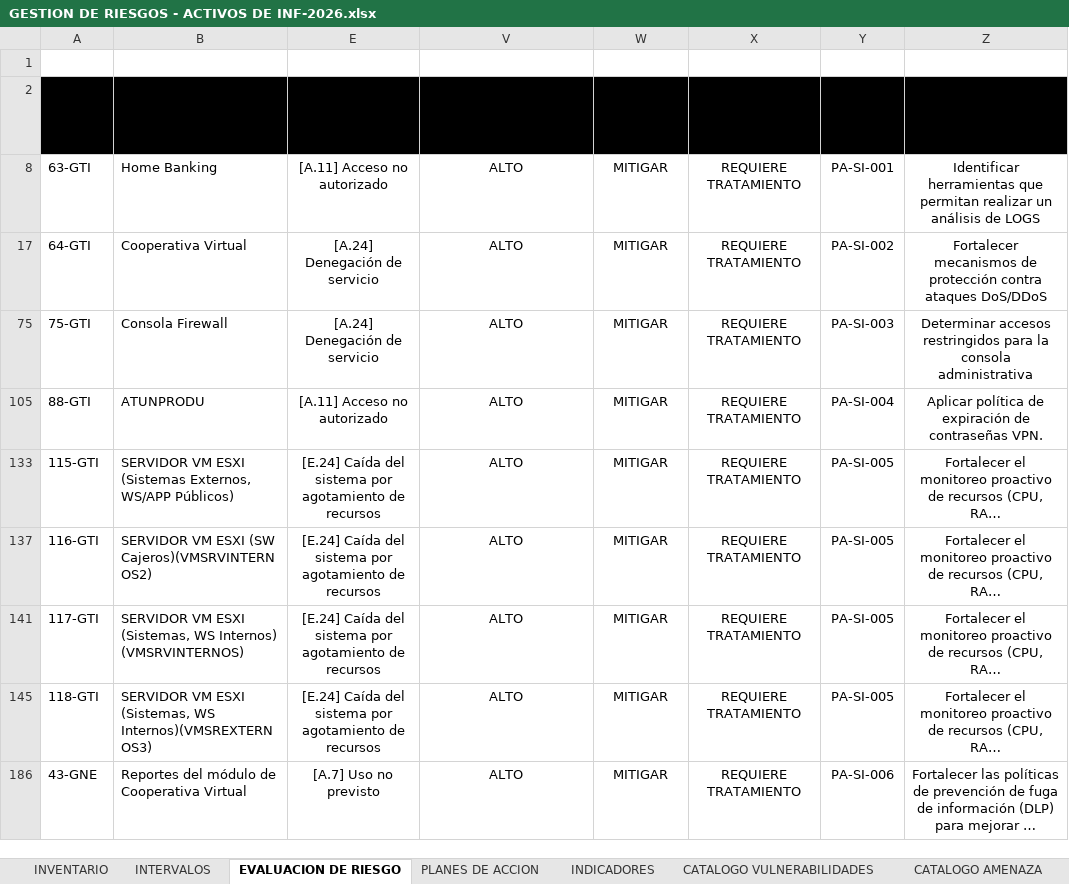
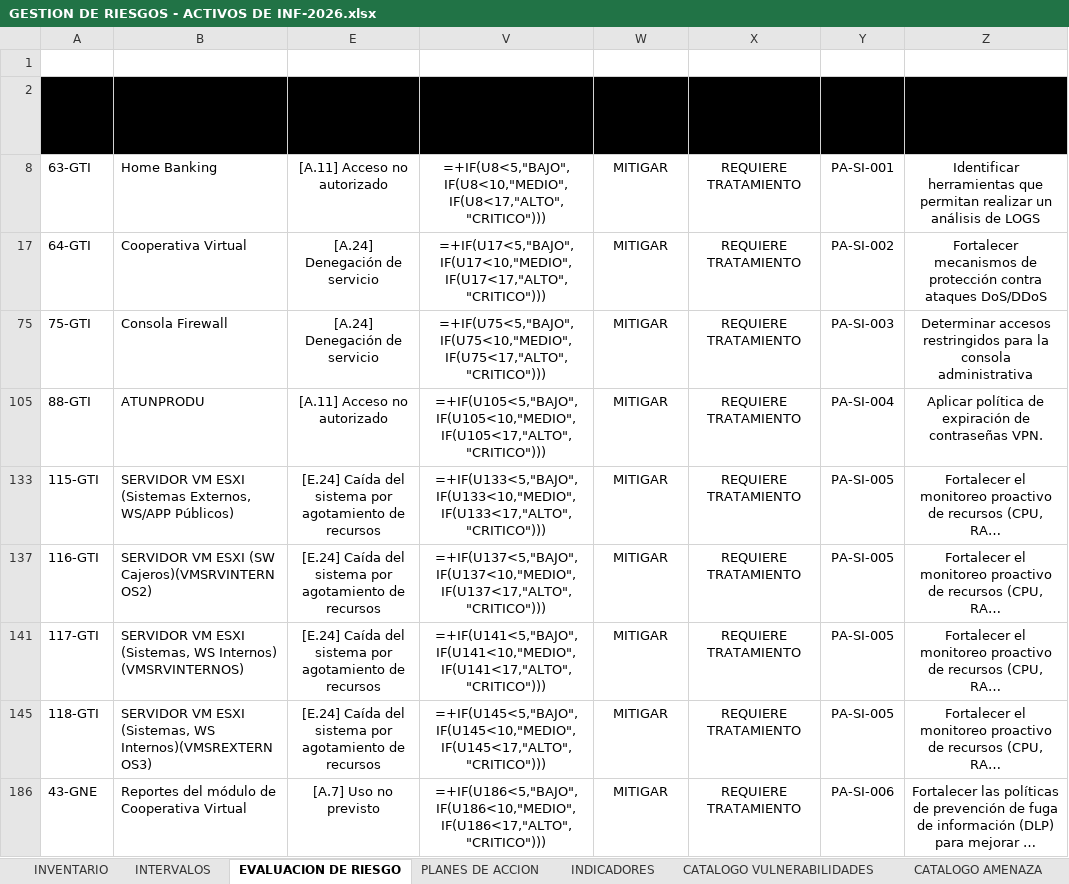
Before and after one commit to said-albuja/gestion-riesgos-iso27001, an Excel workbook: GESTION DE RIESGOS - ACTIVOS DE INF-2026.xlsx, sheet EVALUACION DE RIESGO, drawn as a sheet; long unchanged cells end in …; values as stored, in another font and other column widths than the file's, no borders; formulas without a stored value are shown as written; table styles not drawn; the diff names each change by its address in the sheet, - before the commit and + after, or states it on an @@ line.

```diff
--- a/GESTION DE RIESGOS - ACTIVOS DE INF-2026.xlsx (sheet EVALUACION DE RIESGO)
+++ b/GESTION DE RIESGOS - ACTIVOS DE INF-2026.xlsx (sheet EVALUACION DE RIESGO)
-V8 (DETERMINACION RIESGO RESIDUAL): ALTO
+V8 (DETERMINACION RIESGO RESIDUAL): =+IF(U8<5,"BAJO",IF(U8<10,"MEDIO",IF(U8<17,"ALTO","CRITICO")))
-V17 (DETERMINACION RIESGO RESIDUAL): ALTO
+V17 (DETERMINACION RIESGO RESIDUAL): =+IF(U17<5,"BAJO",IF(U17<10,"MEDIO",IF(U17<17,"ALTO","CRITICO")))
-V75 (DETERMINACION RIESGO RESIDUAL): ALTO
+V75 (DETERMINACION RIESGO RESIDUAL): =+IF(U75<5,"BAJO",IF(U75<10,"MEDIO",IF(U75<17,"ALTO","CRITICO")))
-V105 (DETERMINACION RIESGO RESIDUAL): ALTO
+V105 (DETERMINACION RIESGO RESIDUAL): =+IF(U105<5,"BAJO",IF(U105<10,"MEDIO",IF(U105<17,"ALTO","CRITICO")))
-V133 (DETERMINACION RIESGO RESIDUAL): ALTO
+V133 (DETERMINACION RIESGO RESIDUAL): =+IF(U133<5,"BAJO",IF(U133<10,"MEDIO",IF(U133<17,"ALTO","CRITICO")))
-V137 (DETERMINACION RIESGO RESIDUAL): ALTO
+V137 (DETERMINACION RIESGO RESIDUAL): =+IF(U137<5,"BAJO",IF(U137<10,"MEDIO",IF(U137<17,"ALTO","CRITICO")))
-V141 (DETERMINACION RIESGO RESIDUAL): ALTO
+V141 (DETERMINACION RIESGO RESIDUAL): =+IF(U141<5,"BAJO",IF(U141<10,"MEDIO",IF(U141<17,"ALTO","CRITICO")))
-V145 (DETERMINACION RIESGO RESIDUAL): ALTO
+V145 (DETERMINACION RIESGO RESIDUAL): =+IF(U145<5,"BAJO",IF(U145<10,"MEDIO",IF(U145<17,"ALTO","CRITICO")))
-V186 (DETERMINACION RIESGO RESIDUAL): ALTO
+V186 (DETERMINACION RIESGO RESIDUAL): =+IF(U186<5,"BAJO",IF(U186<10,"MEDIO",IF(U186<17,"ALTO","CRITICO")))
```
Also changed, not shown: sheet INVENTARIO, sheet CATALOGO AMENAZA, other sheet tabs, hidden cells, charts or pictures.
